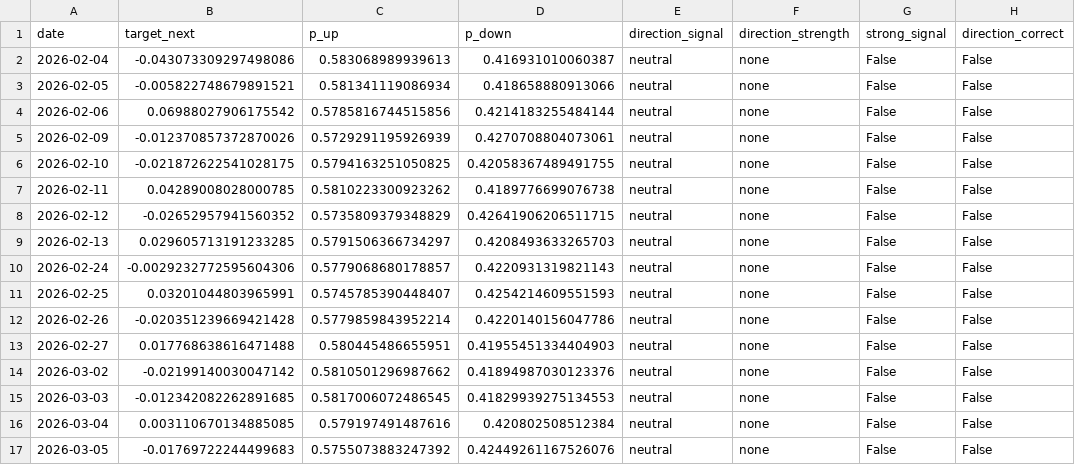
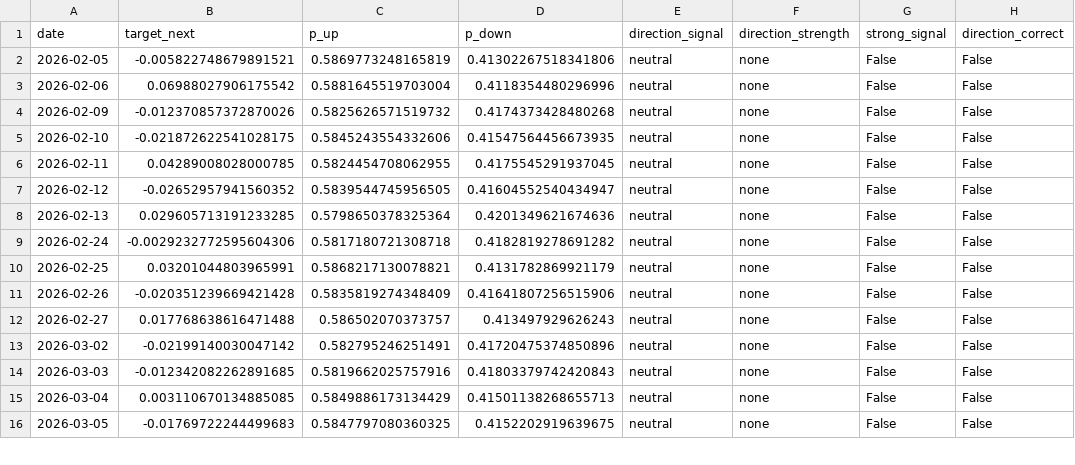
Before and after one commit to JoakimStarr/fund_project, a CSV file: fund_predictor/models/018956/t_plus_1_close/direction_backtest.csv, drawn as a sheet; only a part is shown; the diff covers the shown part only.

```diff
--- a/fund_predictor/models/018956/t_plus_1_close/direction_backtest.csv
+++ b/fund_predictor/models/018956/t_plus_1_close/direction_backtest.csv
@@ -1,17 +1,16 @@
 date,target_next,p_up,p_down,direction_signal,direction_strength,strong_signal,direction_correct
-2026-02-04,-0.043073309297498086,0.583068989939613,0.416931010060387,neutral,none,False,False
-2026-02-05,-0.005822748679891521,0.581341119086934,0.418658880913066,neutral,none,False,False
-2026-02-06,0.06988027906175542,0.5785816744515856,0.4214183255484144,neutral,none,False,False
-2026-02-09,-0.012370857372870026,0.5729291195926939,0.4270708804073061,neutral,none,False,False
-2026-02-10,-0.021872622541028175,0.5794163251050825,0.42058367489491755,neutral,none,False,False
-2026-02-11,0.04289008028000785,0.5810223300923262,0.4189776699076738,neutral,none,False,False
-2026-02-12,-0.02652957941560352,0.5735809379348829,0.42641906206511715,neutral,none,False,False
-2026-02-13,0.029605713191233285,0.5791506366734297,0.4208493633265703,neutral,none,False,False
-2026-02-24,-0.0029232772595604306,0.5779068680178857,0.4220931319821143,neutral,none,False,False
-2026-02-25,0.03201044803965991,0.5745785390448407,0.4254214609551593,neutral,none,False,False
-2026-02-26,-0.020351239669421428,0.5779859843952214,0.4220140156047786,neutral,none,False,False
-2026-02-27,0.017768638616471488,0.580445486655951,0.41955451334404903,neutral,none,False,False
-2026-03-02,-0.02199140030047142,0.5810501296987662,0.41894987030123376,neutral,none,False,False
-2026-03-03,-0.012342082262891685,0.5817006072486545,0.41829939275134553,neutral,none,False,False
-2026-03-04,0.003110670134885085,0.579197491487616,0.420802508512384,neutral,none,False,False
-2026-03-05,-0.01769722244499683,0.5755073883247392,0.42449261167526076,neutral,none,False,False
+2026-02-05,-0.005822748679891521,0.5869773248165819,0.41302267518341806,neutral,none,False,False
+2026-02-06,0.06988027906175542,0.5881645519703004,0.4118354480296996,neutral,none,False,False
+2026-02-09,-0.012370857372870026,0.5825626571519732,0.4174373428480268,neutral,none,False,False
+2026-02-10,-0.021872622541028175,0.5845243554332606,0.41547564456673935,neutral,none,False,False
+2026-02-11,0.04289008028000785,0.5824454708062955,0.4175545291937045,neutral,none,False,False
+2026-02-12,-0.02652957941560352,0.5839544745956505,0.41604552540434947,neutral,none,False,False
+2026-02-13,0.029605713191233285,0.5798650378325364,0.4201349621674636,neutral,none,False,False
+2026-02-24,-0.0029232772595604306,0.5817180721308718,0.4182819278691282,neutral,none,False,False
+2026-02-25,0.03201044803965991,0.5868217130078821,0.4131782869921179,neutral,none,False,False
+2026-02-26,-0.020351239669421428,0.5835819274348409,0.41641807256515906,neutral,none,False,False
+2026-02-27,0.017768638616471488,0.586502070373757,0.413497929626243,neutral,none,False,False
+2026-03-02,-0.02199140030047142,0.582795246251491,0.41720475374850896,neutral,none,False,False
+2026-03-03,-0.012342082262891685,0.5819662025757916,0.41803379742420843,neutral,none,False,False
+2026-03-04,0.003110670134885085,0.5849886173134429,0.41501138268655713,neutral,none,False,False
+2026-03-05,-0.01769722244499683,0.5847797080360325,0.4152202919639675,neutral,none,False,False
```
Also changed, not shown: 1 added row and 102 edited cells elsewhere in this file, fund_predictor/data/raw/holdings/018956.csv, fund_predictor/data/raw/stocks/688048.csv, 36 other files.
